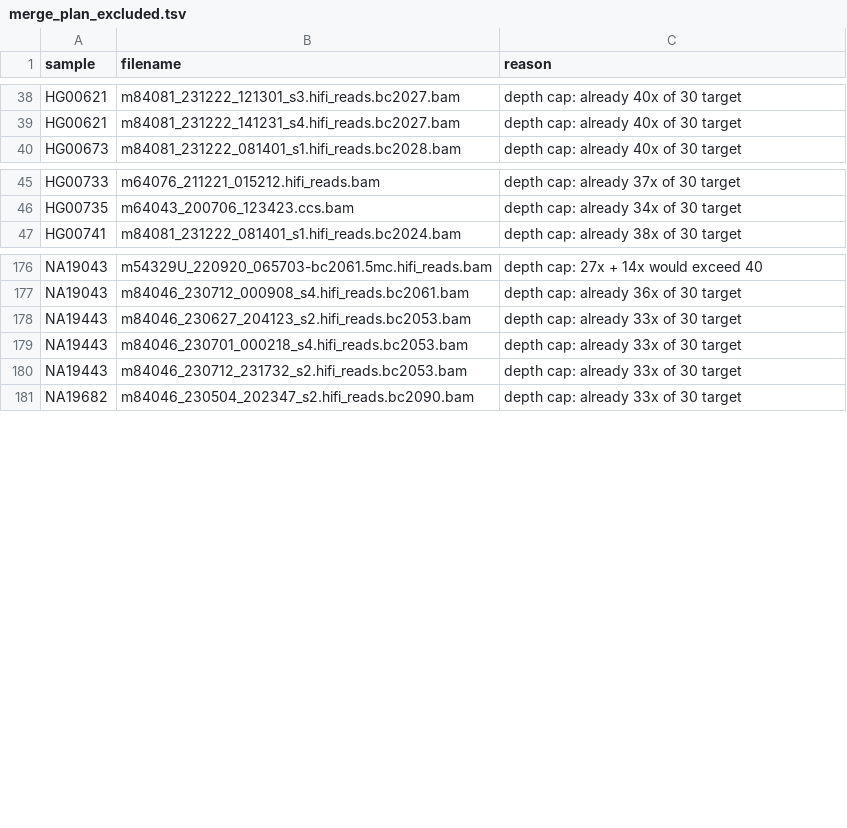
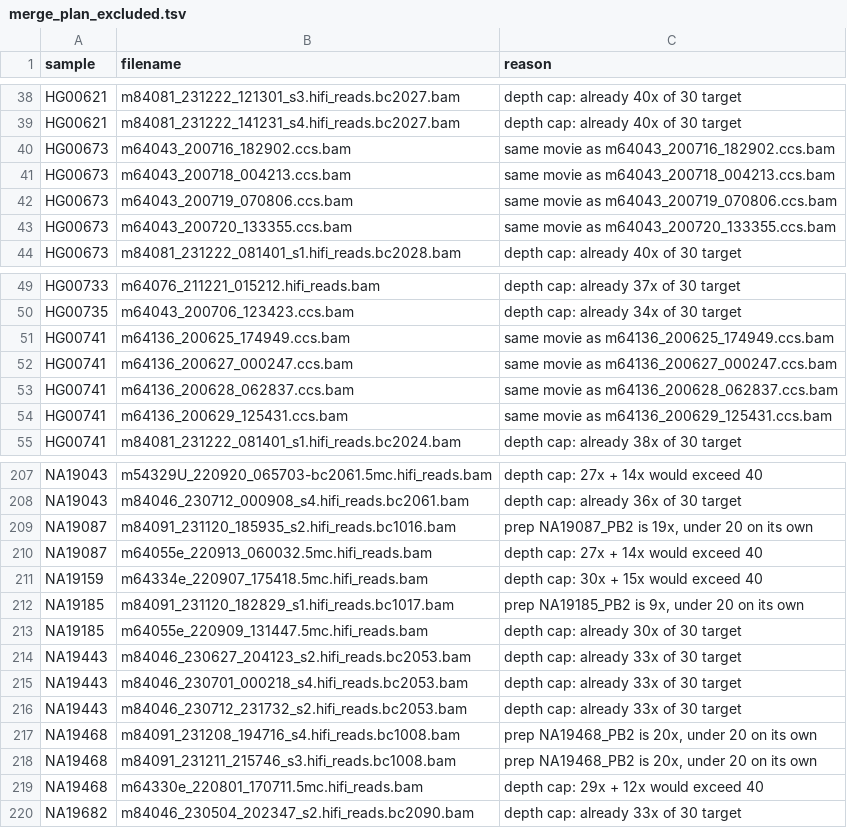
Before and after one commit to JeffreySheh/hla-resolve-validation, a TSV file: data/merge_plan_excluded.tsv, drawn as a sheet; only a part is shown, gaps mark what is left out; the diff covers the shown part only.

```diff
--- a/data/merge_plan_excluded.tsv
+++ b/data/merge_plan_excluded.tsv
@@ -39,2 +39,6 @@ HG00621	m84081_231222_121301_s3.hifi_reads.bc2027.bam	depth cap: already 40x of
 HG00621	m84081_231222_141231_s4.hifi_reads.bc2027.bam	depth cap: already 40x of 30 target
+HG00673	m64043_200716_182902.ccs.bam	same movie as m64043_200716_182902.ccs.bam
+HG00673	m64043_200718_004213.ccs.bam	same movie as m64043_200718_004213.ccs.bam
+HG00673	m64043_200719_070806.ccs.bam	same movie as m64043_200719_070806.ccs.bam
+HG00673	m64043_200720_133355.ccs.bam	same movie as m64043_200720_133355.ccs.bam
 HG00673	m84081_231222_081401_s1.hifi_reads.bc2028.bam	depth cap: already 40x of 30 target
@@ -46,2 +50,6 @@ HG00733	m64076_211221_015212.hifi_reads.bam	depth cap: already 37x of 30 target
 HG00735	m64043_200706_123423.ccs.bam	depth cap: already 34x of 30 target
+HG00741	m64136_200625_174949.ccs.bam	same movie as m64136_200625_174949.ccs.bam
+HG00741	m64136_200627_000247.ccs.bam	same movie as m64136_200627_000247.ccs.bam
+HG00741	m64136_200628_062837.ccs.bam	same movie as m64136_200628_062837.ccs.bam
+HG00741	m64136_200629_125431.ccs.bam	same movie as m64136_200629_125431.ccs.bam
 HG00741	m84081_231222_081401_s1.hifi_reads.bc2024.bam	depth cap: already 38x of 30 target
@@ -177,2 +208,7 @@ NA19043	m54329U_220920_065703-bc2061.5mc.hifi_reads.bam	depth cap: 27x + 14x wou
 NA19043	m84046_230712_000908_s4.hifi_reads.bc2061.bam	depth cap: already 36x of 30 target
+NA19087	m84091_231120_185935_s2.hifi_reads.bc1016.bam	prep NA19087_PB2 is 19x, under 20 on its own
+NA19087	m64055e_220913_060032.5mc.hifi_reads.bam	depth cap: 27x + 14x would exceed 40
+NA19159	m64334e_220907_175418.5mc.hifi_reads.bam	depth cap: 30x + 15x would exceed 40
+NA19185	m84091_231120_182829_s1.hifi_reads.bc1017.bam	prep NA19185_PB2 is 9x, under 20 on its own
+NA19185	m64055e_220909_131447.5mc.hifi_reads.bam	depth cap: already 30x of 30 target
 NA19443	m84046_230627_204123_s2.hifi_reads.bc2053.bam	depth cap: already 33x of 30 target
@@ -180,2 +216,5 @@ NA19443	m84046_230701_000218_s4.hifi_reads.bc2053.bam	depth cap: already 33x of
 NA19443	m84046_230712_231732_s2.hifi_reads.bc2053.bam	depth cap: already 33x of 30 target
+NA19468	m84091_231208_194716_s4.hifi_reads.bc1008.bam	prep NA19468_PB2 is 20x, under 20 on its own
+NA19468	m84091_231211_215746_s3.hifi_reads.bc1008.bam	prep NA19468_PB2 is 20x, under 20 on its own
+NA19468	m64330e_220801_170711.5mc.hifi_reads.bam	depth cap: 29x + 12x would exceed 40
 NA19682	m84046_230504_202347_s2.hifi_reads.bc2090.bam	depth cap: already 33x of 30 target
```
Also changed, not shown: 24 added rows elsewhere in this file, data/library_by_file.tsv, data/merge_plan.tsv.
